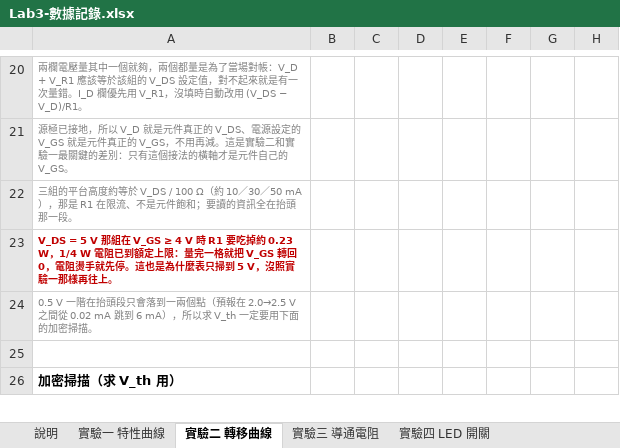
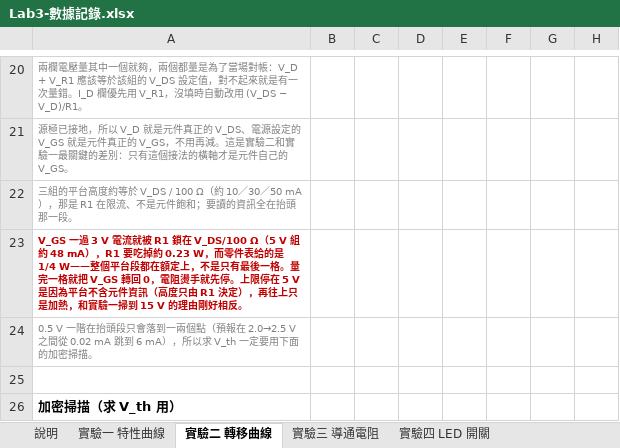
Before and after one commit to singyichen/notecraft, an Excel workbook: simulations/lab3/measured/Lab3-數據記錄.xlsx, sheet 實驗二 轉移曲線, drawn as a sheet; only a part is shown, gaps mark what is left out; values as stored, in another font and other column widths than the file's, no borders; charts and pictures not drawn; the diff names each change by its address in the sheet, - before the commit and + after, or states it on an @@ line.

```diff
--- a/simulations/lab3/measured/Lab3-數據記錄.xlsx (sheet 實驗二 轉移曲線)
+++ b/simulations/lab3/measured/Lab3-數據記錄.xlsx (sheet 實驗二 轉移曲線)
-A23: V_DS = 5 V 那組在 V_GS ≥ 4 V 時 R1 要吃掉約 0.23 W，1/4 W 電阻已到額定上限：量完一格就把 V_GS 轉回 0，電阻燙手就先停。這也是為什麼表只掃到 5 V，沒照實驗一那樣再往上。
+A23: V_GS 一過 3 V 電流就被 R1 鎖在 V_DS/100 Ω（5 V 組約 48 mA），R1 要吃掉約 0.23 W，而零件表給的是 1/4 W——整個平台段都在額定上，不是只有最後一格。量完一格就把 V_GS 轉回 0，電阻燙手就先停。上限停在 5 V 是因為平台不含元件資訊（高度只由 R1 決定），再往上只是加熱，和實驗一掃到 15 V 的理由剛好相反。
```
Also changed, not shown: sheet 實驗一 特性曲線, sheet 交報告用, sheet 說明, charts or pictures, 8 other files.
